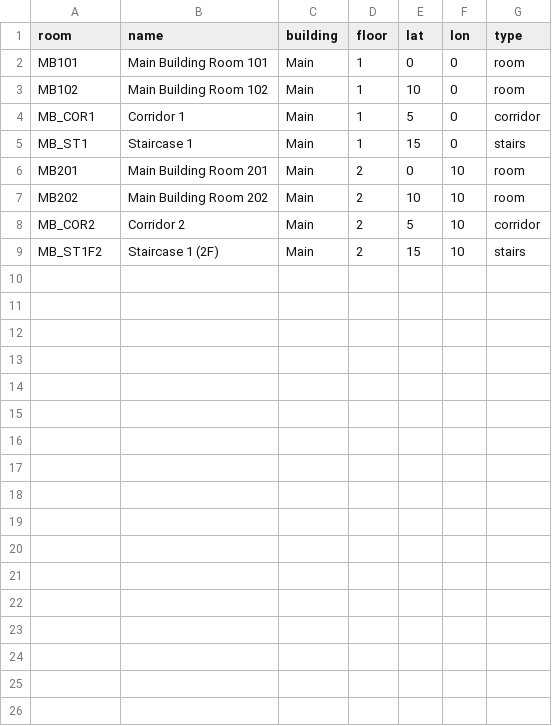
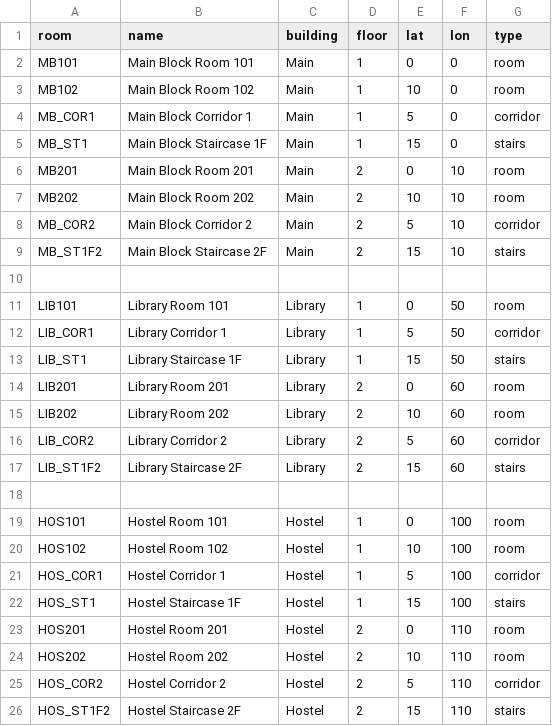
Before and after one commit to GohelR/CampusMate-MU, a CSV file: data/rooms.csv, drawn as a sheet.

Commit message:
Update rooms.csv

```diff
--- a/data/rooms.csv
+++ b/data/rooms.csv
@@ -1,9 +1,26 @@
 room,name,building,floor,lat,lon,type
-MB101,Main Building Room 101,Main,1,0,0,room
-MB102,Main Building Room 102,Main,1,10,0,room
-MB_COR1,Corridor 1,Main,1,5,0,corridor
-MB_ST1,Staircase 1,Main,1,15,0,stairs
-MB201,Main Building Room 201,Main,2,0,10,room
-MB202,Main Building Room 202,Main,2,10,10,room
-MB_COR2,Corridor 2,Main,2,5,10,corridor
-MB_ST1F2,Staircase 1 (2F),Main,2,15,10,stairs
+MB101,Main Block Room 101,Main,1,0,0,room
+MB102,Main Block Room 102,Main,1,10,0,room
+MB_COR1,Main Block Corridor 1,Main,1,5,0,corridor
+MB_ST1,Main Block Staircase 1F,Main,1,15,0,stairs
+MB201,Main Block Room 201,Main,2,0,10,room
+MB202,Main Block Room 202,Main,2,10,10,room
+MB_COR2,Main Block Corridor 2,Main,2,5,10,corridor
+MB_ST1F2,Main Block Staircase 2F,Main,2,15,10,stairs
+
+LIB101,Library Room 101,Library,1,0,50,room
+LIB_COR1,Library Corridor 1,Library,1,5,50,corridor
+LIB_ST1,Library Staircase 1F,Library,1,15,50,stairs
+LIB201,Library Room 201,Library,2,0,60,room
+LIB202,Library Room 202,Library,2,10,60,room
+LIB_COR2,Library Corridor 2,Library,2,5,60,corridor
+LIB_ST1F2,Library Staircase 2F,Library,2,15,60,stairs
+
+HOS101,Hostel Room 101,Hostel,1,0,100,room
+HOS102,Hostel Room 102,Hostel,1,10,100,room
+HOS_COR1,Hostel Corridor 1,Hostel,1,5,100,corridor
+HOS_ST1,Hostel Staircase 1F,Hostel,1,15,100,stairs
+HOS201,Hostel Room 201,Hostel,2,0,110,room
+HOS202,Hostel Room 202,Hostel,2,10,110,room
+HOS_COR2,Hostel Corridor 2,Hostel,2,5,110,corridor
+HOS_ST1F2,Hostel Staircase 2F,Hostel,2,15,110,stairs
```
